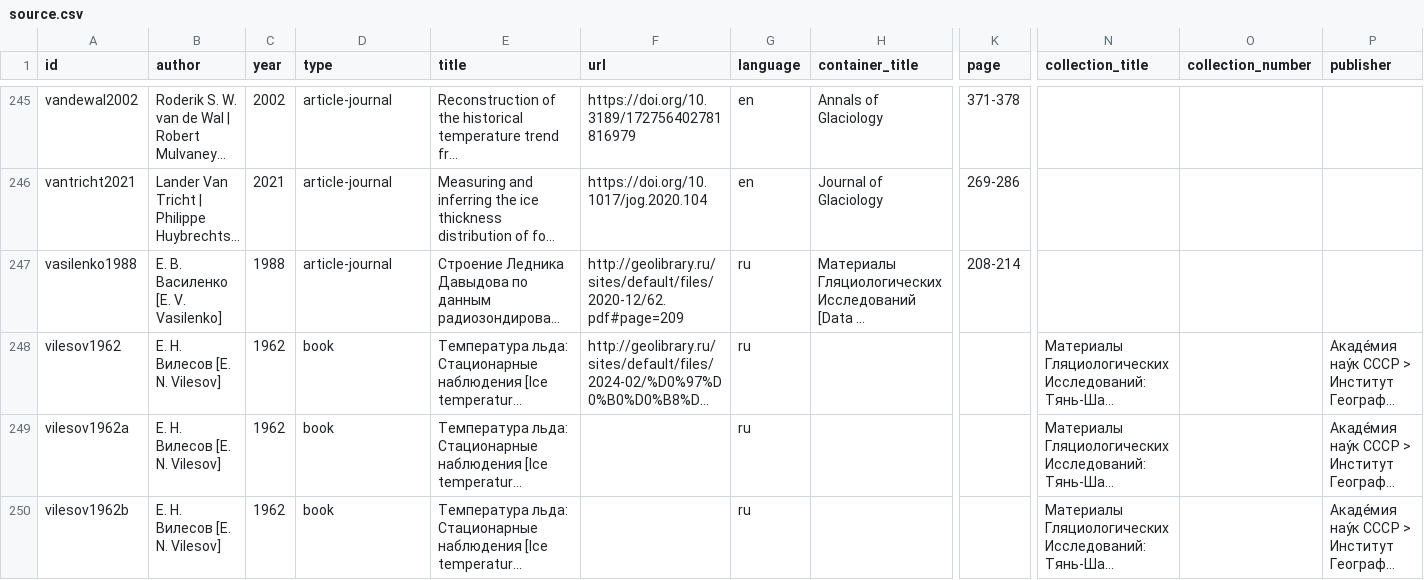
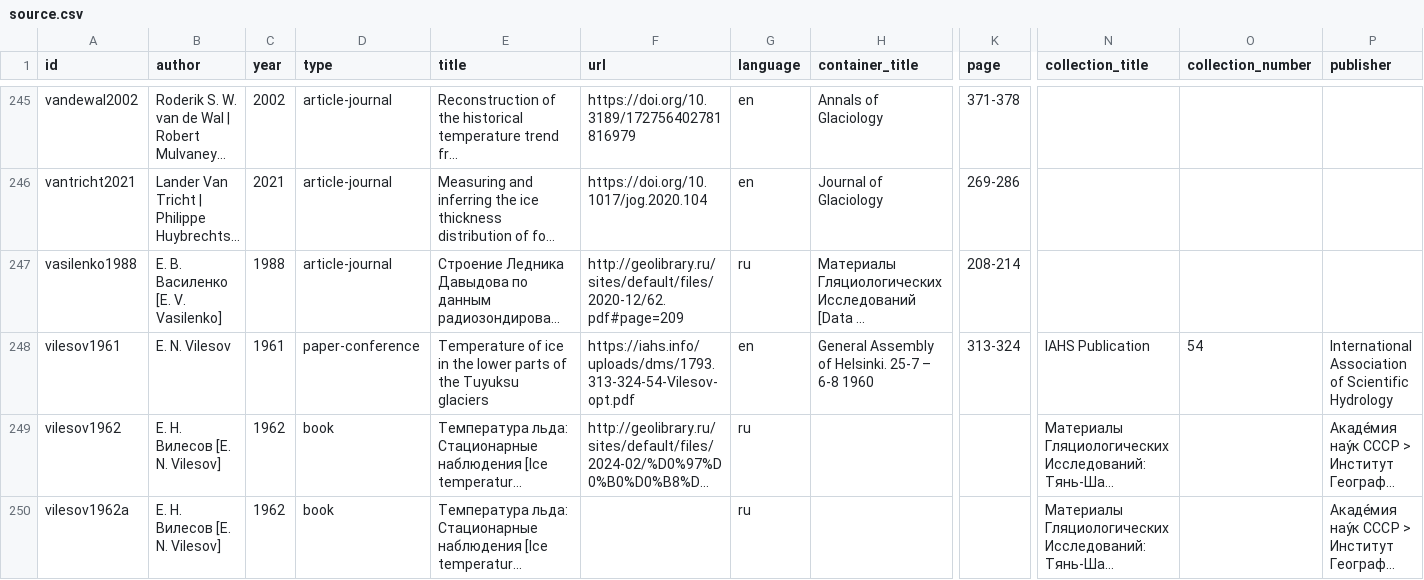
Before and after one commit to mjacqu/glenglat, a CSV file: data/source.csv, drawn as a sheet; only a part is shown, gaps mark what is left out; the shorter side is filled out with more unchanged rows; long unchanged cells end in …; rows hold the shown columns only; the diff names each change by its address in the sheet, - before the commit and + after, or states it on an @@ line.

Commit message:
Add reference to vilesov1961

```diff
--- a/data/source.csv
+++ b/data/source.csv
+row 248: vilesov1961 | E. N. Vilesov | 1961 | paper-conference | Temperature of ice in the lower parts of the Tuyuksu glaciers | https://iahs.info/uploads/dms/1793.313-324-54-Vilesov-opt.pdf | en | General Assembly of Helsinki. 25-7 – 6-8 1960 | 313-324 | IAHS Publication | 54 | International Association of Scientific Hydrology
```
Also changed, not shown: data/borehole.csv.
